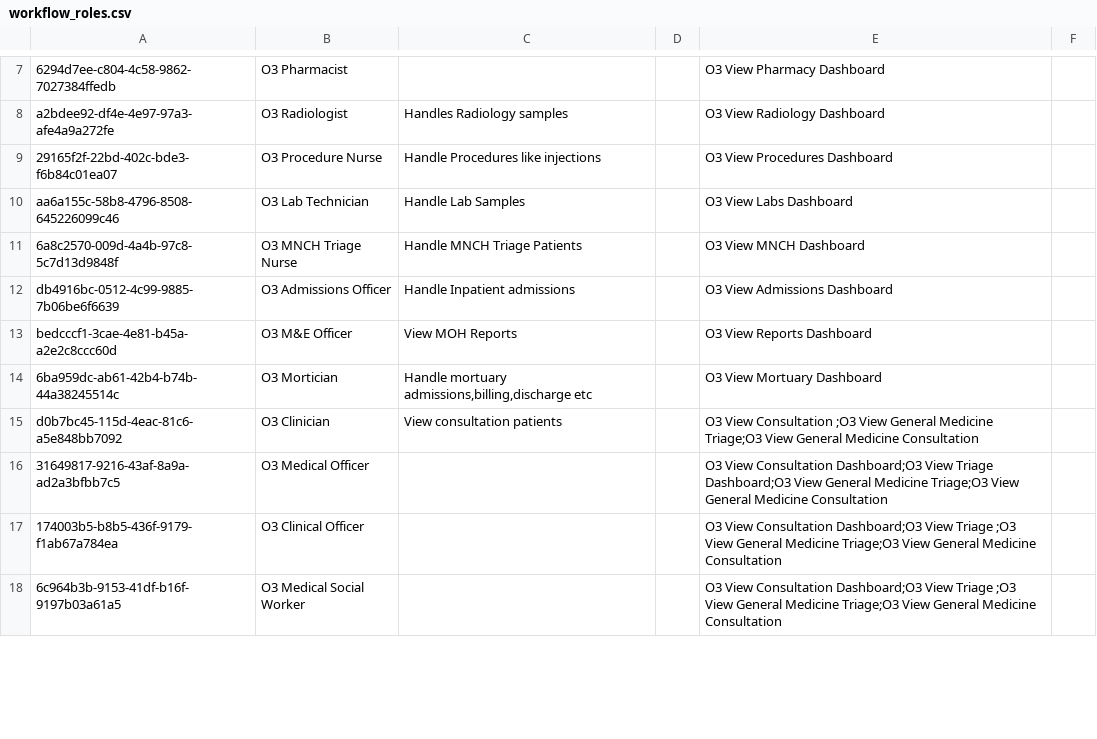
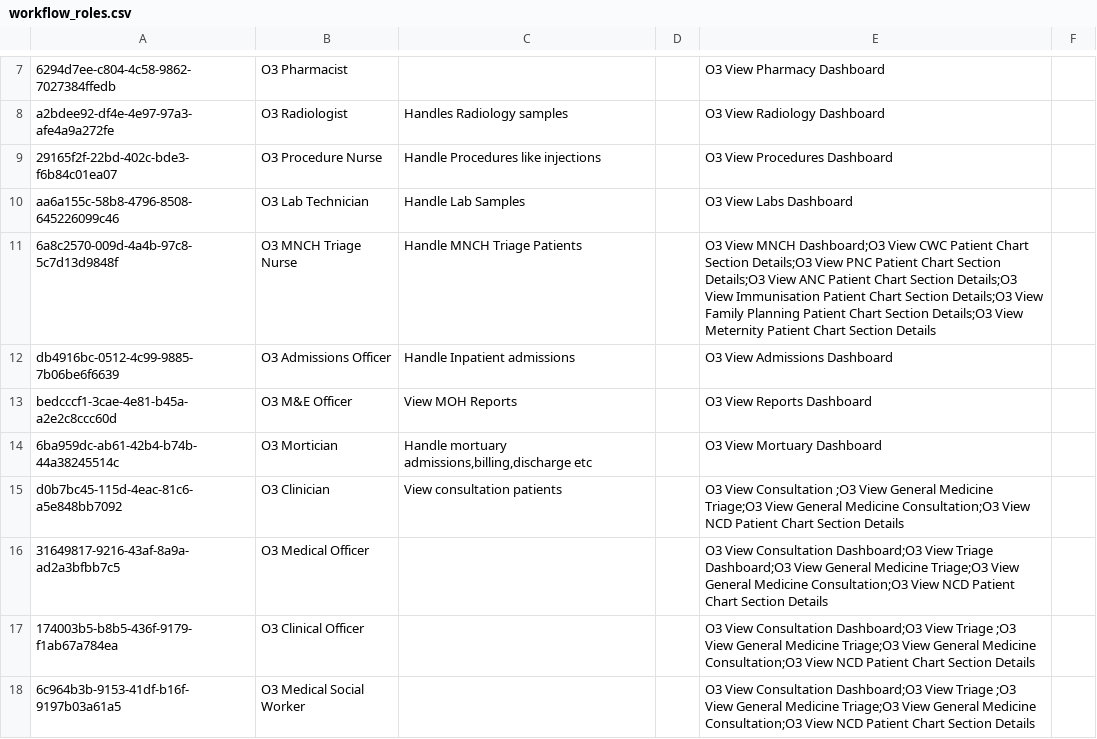
Before and after one commit to AMPATH/openmrs-content-amrs, a CSV file: configuration/backend_configuration/roles/workflow_roles.csv, drawn as a sheet; only a part is shown, gaps mark what is left out; the diff covers the shown part only.

```diff
--- a/configuration/backend_configuration/roles/workflow_roles.csv
+++ b/configuration/backend_configuration/roles/workflow_roles.csv
@@ -10,3 +10,3 @@ a2bdee92-df4e-4e97-97a3-afe4a9a272fe,O3 Radiologist,Handles Radiology samples,,O
 aa6a155c-58b8-4796-8508-645226099c46,O3 Lab Technician,Handle Lab Samples,,O3 View Labs Dashboard,
-6a8c2570-009d-4a4b-97c8-5c7d13d9848f,O3 MNCH Triage Nurse,Handle MNCH Triage Patients,,O3 View MNCH Dashboard,
+6a8c2570-009d-4a4b-97c8-5c7d13d9848f,O3 MNCH Triage Nurse,Handle MNCH Triage Patients,,O3 View MNCH Dashboard;O3 View CWC Patient Chart Section Details;O3 View PNC Patient Chart Section Details;O3 View ANC Patient Chart Section Details;O3 View Immunisation Patient Chart Section Details;O3 View Family Planning Patient Chart Section Details;O3 View Meternity Patient Chart Section Details,
 db4916bc-0512-4c99-9885-7b06be6f6639,O3 Admissions Officer,Handle Inpatient admissions,,O3 View Admissions Dashboard,
@@ -14,5 +14,5 @@ bedcccf1-3cae-4e81-b45a-a2e2c8ccc60d,O3 M&E Officer,View MOH Reports,,O3 View Re
 6ba959dc-ab61-42b4-b74b-44a38245514c,O3 Mortician,"Handle mortuary admissions,billing,discharge etc",,O3 View Mortuary Dashboard,
-d0b7bc45-115d-4eac-81c6-a5e848bb7092,O3 Clinician,View consultation patients,,O3 View Consultation ;O3 View General Medicine Triage;O3 View General Medicine Consultation,
-31649817-9216-43af-8a9a-ad2a3bfbb7c5,O3 Medical Officer,,,O3 View Consultation Dashboard;O3 View Triage Dashboard;O3 View General Medicine Triage;O3 View General Medicine Consultation,
-174003b5-b8b5-436f-9179-f1ab67a784ea,O3 Clinical Officer,,,O3 View Consultation Dashboard;O3 View Triage ;O3 View General Medicine Triage;O3 View General Medicine Consultation,
-6c964b3b-9153-41df-b16f-9197b03a61a5,O3 Medical Social Worker,,,O3 View Consultation Dashboard;O3 View Triage ;O3 View General Medicine Triage;O3 View General Medicine Consultation,
+d0b7bc45-115d-4eac-81c6-a5e848bb7092,O3 Clinician,View consultation patients,,O3 View Consultation ;O3 View General Medicine Triage;O3 View General Medicine Consultation;O3 View NCD Patient Chart Section Details,
+31649817-9216-43af-8a9a-ad2a3bfbb7c5,O3 Medical Officer,,,O3 View Consultation Dashboard;O3 View Triage Dashboard;O3 View General Medicine Triage;O3 View General Medicine Consultation;O3 View NCD Patient Chart Section Details,
+174003b5-b8b5-436f-9179-f1ab67a784ea,O3 Clinical Officer,,,O3 View Consultation Dashboard;O3 View Triage ;O3 View General Medicine Triage;O3 View General Medicine Consultation;O3 View NCD Patient Chart Section Details,
+6c964b3b-9153-41df-b16f-9197b03a61a5,O3 Medical Social Worker,,,O3 View Consultation Dashboard;O3 View Triage ;O3 View General Medicine Triage;O3 View General Medicine Consultation;O3 View NCD Patient Chart Section Details,
```
Also changed, not shown: 6 edited cells elsewhere in this file, configuration/backend_configuration/privileges/workflow_privileges.csv.
